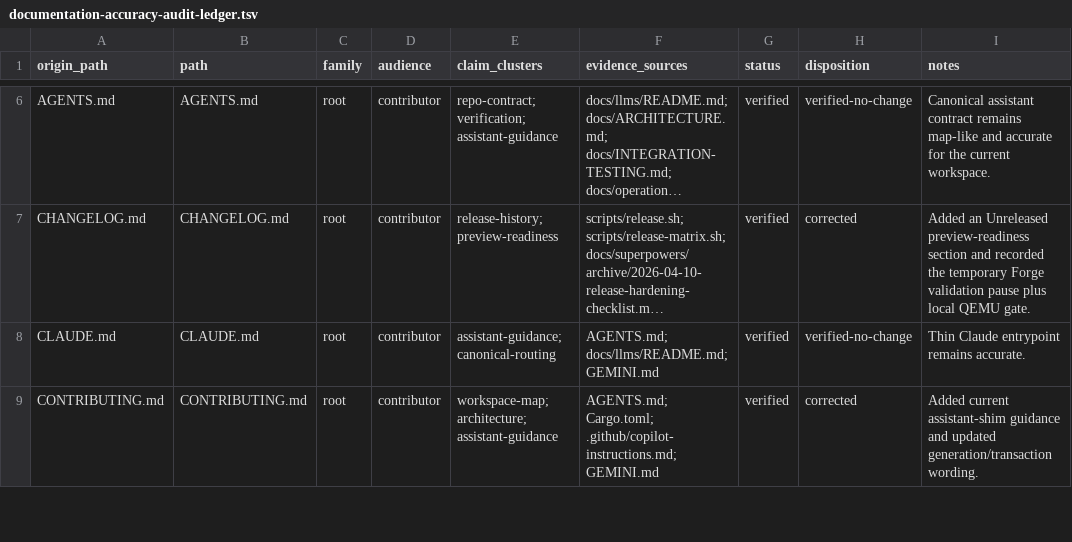
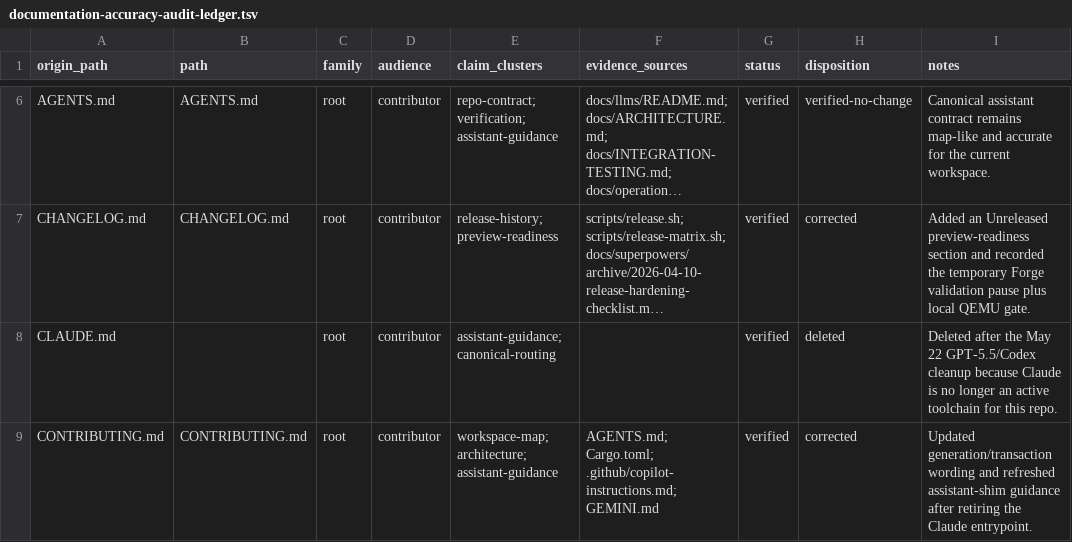
Before and after one commit to ConaryLabs/Conary, a TSV file: docs/superpowers/documentation-accuracy-audit-ledger.tsv, drawn as a sheet; only a part is shown, gaps mark what is left out; long unchanged cells end in …; the diff covers the shown part only; the diff names each change by its address in the sheet, - before the commit and + after, or states it on an @@ line.

Commit message:
docs(llms): retire Claude assistant guidance

```diff
--- a/docs/superpowers/documentation-accuracy-audit-ledger.tsv
+++ b/docs/superpowers/documentation-accuracy-audit-ledger.tsv
-B8 (path): CLAUDE.md
+B8 (path): (empty)
-F8 (evidence_sources): AGENTS.md; docs/llms/README.md; GEMINI.md
+F8 (evidence_sources): (empty)
-H8 (disposition): verified-no-change
+H8 (disposition): deleted
-I8 (notes): Thin Claude entrypoint remains accurate.
+I8 (notes): Deleted after the May 22 GPT-5.5/Codex cleanup because Claude is no longer an active toolchain for this repo.
-I9 (notes): Added current assistant-shim guidance and updated generation/transaction wording.
+I9 (notes): Updated generation/transaction wording and refreshed assistant-shim guidance after retiring the Claude entrypoint.
```
Also changed, not shown: 6 edited cells elsewhere in this file, 13 other files.
